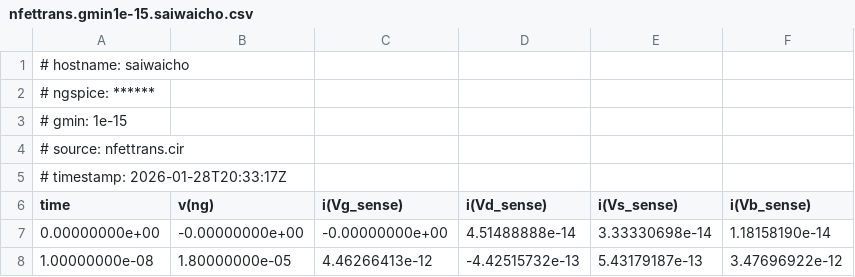
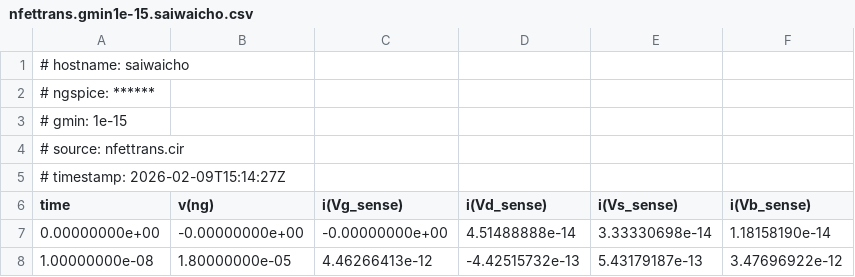
Before and after one commit to bpdegnan/spicesupport, a CSV file: ngspice/transnfet/nfettrans.gmin1e-15.saiwaicho.csv, drawn as a sheet; only a part is shown.

```diff
--- a/ngspice/transnfet/nfettrans.gmin1e-15.saiwaicho.csv
+++ b/ngspice/transnfet/nfettrans.gmin1e-15.saiwaicho.csv
@@ -4,3 +4,3 @@
 # source: nfettrans.cir
-# timestamp: 2026-01-28T20:33:17Z
+# timestamp: 2026-02-09T15:14:27Z
 time,v(ng),i(Vg_sense),i(Vd_sense),i(Vs_sense),i(Vb_sense)
```
Also changed, not shown: 5 other files.
